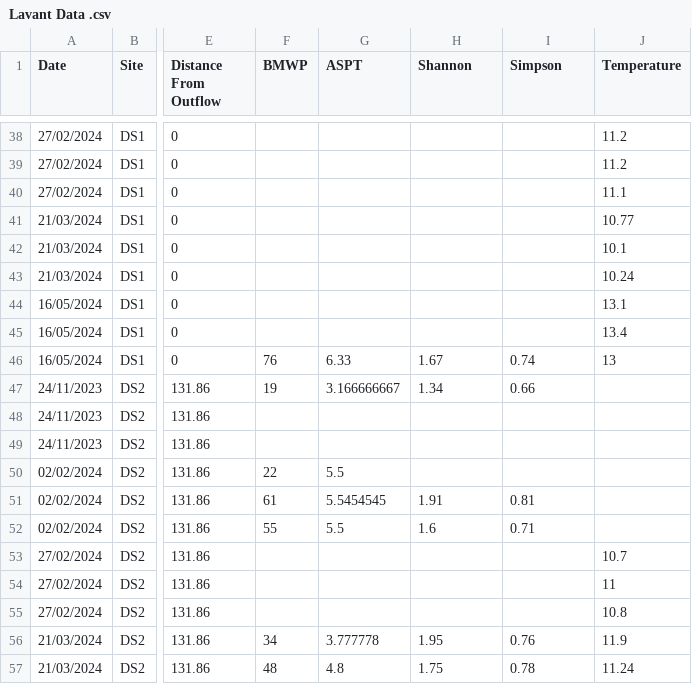
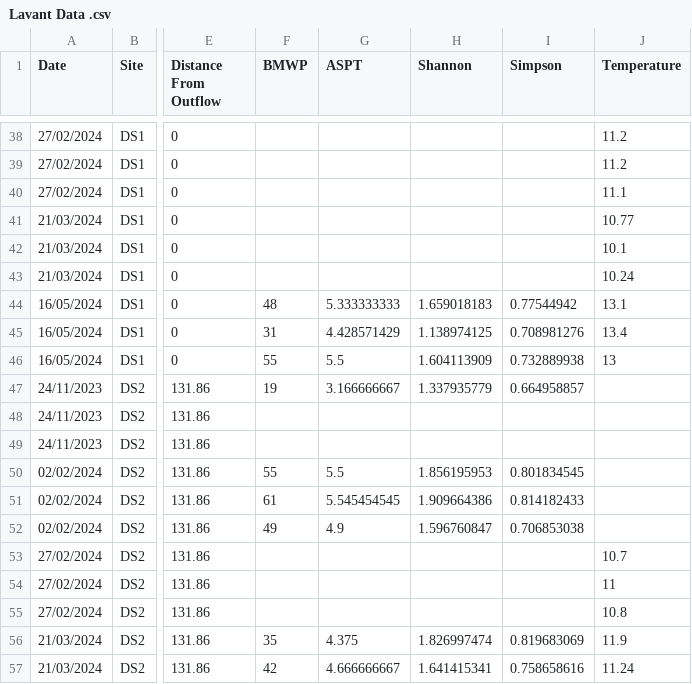
Before and after one commit to dunningjack/LavantThesisStats, a CSV file: Lavant Data .csv, drawn as a sheet; only a part is shown, gaps mark what is left out; the diff covers the shown part only; the diff names each change by its address in the sheet, - before the commit and + after, or states it on an @@ line.

```diff
--- a/Lavant Data .csv
+++ b/Lavant Data .csv
-F44 (BMWP): (empty)
+F44 (BMWP): 48
-G44 (ASPT): (empty)
+G44 (ASPT): 5.333333333
-H44 (Shannon): (empty)
+H44 (Shannon): 1.659018183
-I44 (Simpson): (empty)
+I44 (Simpson): 0.77544942
-F45 (BMWP): (empty)
+F45 (BMWP): 31
-G45 (ASPT): (empty)
+G45 (ASPT): 4.428571429
-H45 (Shannon): (empty)
+H45 (Shannon): 1.138974125
-I45 (Simpson): (empty)
+I45 (Simpson): 0.708981276
-F46 (BMWP): 76
+F46 (BMWP): 55
-G46 (ASPT): 6.33
+G46 (ASPT): 5.5
-H46 (Shannon): 1.67
+H46 (Shannon): 1.604113909
-I46 (Simpson): 0.74
+I46 (Simpson): 0.732889938
-H47 (Shannon): 1.34
+H47 (Shannon): 1.337935779
-I47 (Simpson): 0.66
+I47 (Simpson): 0.664958857
-F50 (BMWP): 22
+F50 (BMWP): 55
-H50 (Shannon): (empty)
+H50 (Shannon): 1.856195953
-I50 (Simpson): (empty)
+I50 (Simpson): 0.801834545
-G51 (ASPT): 5.5454545
+G51 (ASPT): 5.545454545
-H51 (Shannon): 1.91
+H51 (Shannon): 1.909664386
-I51 (Simpson): 0.81
+I51 (Simpson): 0.814182433
-F52 (BMWP): 55
+F52 (BMWP): 49
-G52 (ASPT): 5.5
+G52 (ASPT): 4.9
-H52 (Shannon): 1.6
+H52 (Shannon): 1.596760847
-I52 (Simpson): 0.71
+I52 (Simpson): 0.706853038
-F56 (BMWP): 34
+F56 (BMWP): 35
-G56 (ASPT): 3.777778
+G56 (ASPT): 4.375
-H56 (Shannon): 1.95
+H56 (Shannon): 1.826997474
-I56 (Simpson): 0.76
+I56 (Simpson): 0.819683069
-F57 (BMWP): 48
+F57 (BMWP): 42
-G57 (ASPT): 4.8
+G57 (ASPT): 4.666666667
-H57 (Shannon): 1.75
+H57 (Shannon): 1.641415341
-I57 (Simpson): 0.78
+I57 (Simpson): 0.758658616
```
Also changed, not shown: 81 edited cells elsewhere in this file, 3 other files.
